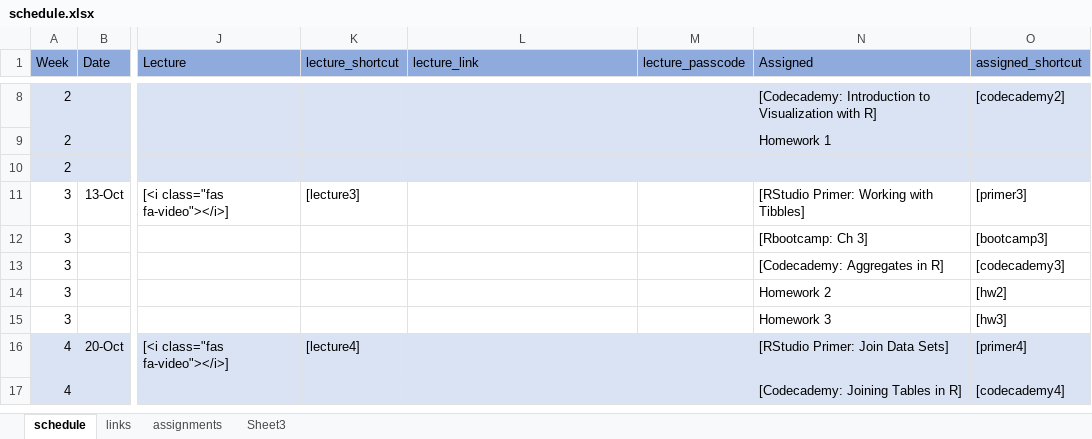
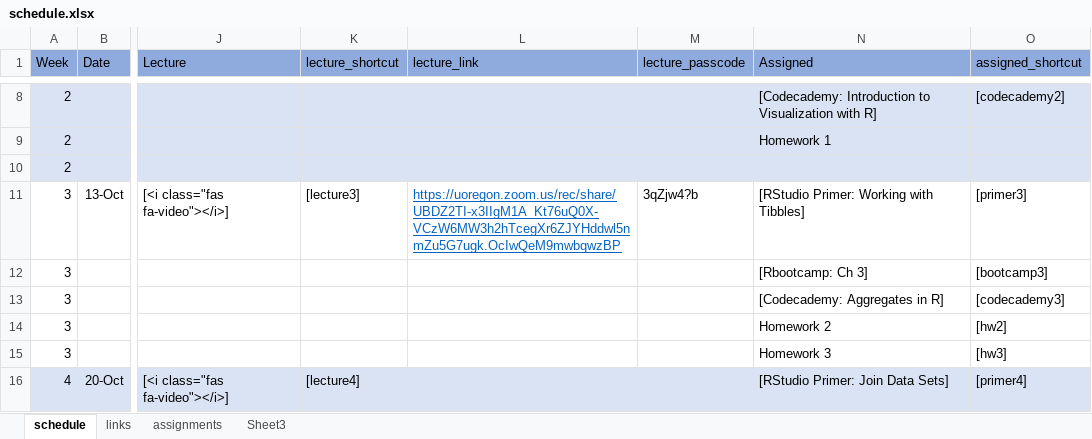
Before and after one commit to nikolaospapachristou/c1-intro-fall-2021, an Excel workbook: docs/nopublish/schedule.xlsx, sheet schedule, drawn as a sheet; only a part is shown, gaps mark what is left out; the shorter side is filled out with more unchanged rows; values as stored, in another font and other column widths than the file's, no borders; the diff names each change by its address in the sheet, - before the commit and + after, or states it on an @@ line.

```diff
--- a/docs/nopublish/schedule.xlsx (sheet schedule)
+++ b/docs/nopublish/schedule.xlsx (sheet schedule)
-L11 (lecture_link): (empty)
+L11 (lecture_link): https://uoregon.zoom.us/rec/share/UBDZ2TI-x3IIgM1A_Kt76uQ0X-VCzW6MW3h2hTcegXr6ZJYHddwl5nmZu5G7ugk.OcIwQeM9mwbqwzBP
-M11 (lecture_passcode): (empty)
+M11 (lecture_passcode): 3qZjw4?b
```
Also changed, not shown: sheet assignments, 5 other files.
